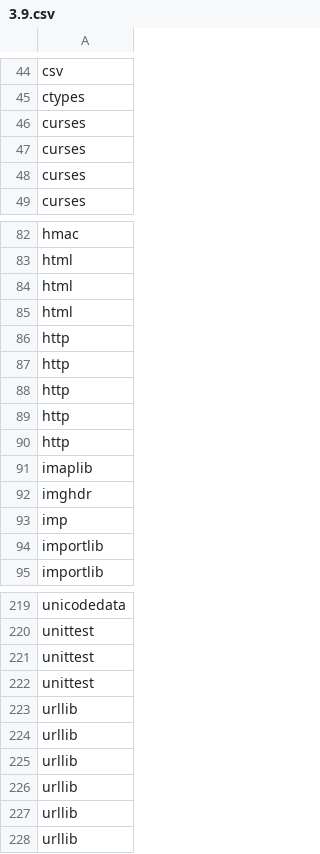
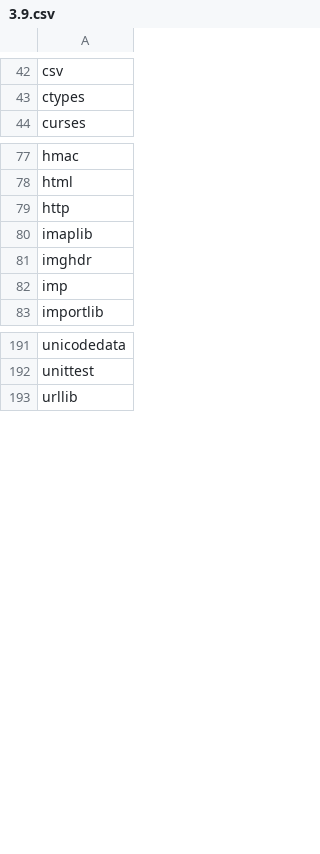
Before and after one commit to i2mint/unbox, a CSV file: unbox/data/standard_lib_names/3.9.csv, drawn as a sheet; only a part is shown, gaps mark what is left out; the diff covers the shown part only; the diff names each change by its address in the sheet, - before the commit and + after, or states it on an @@ line.

```diff
--- a/unbox/data/standard_lib_names/3.9.csv
+++ b/unbox/data/standard_lib_names/3.9.csv
-row 46: curses
-row 47: curses
-row 48: curses
-row 84: html
-row 85: html
-row 86: http
-row 87: http
-row 88: http
-row 89: http
-row 94: importlib
-row 221: unittest
-row 222: unittest
-row 223: urllib
-row 224: urllib
-row 225: urllib
-row 226: urllib
-row 227: urllib
```
Also changed, not shown: 28 removed rows elsewhere in this file, unbox/data/standard_lib_names/2.7.csv, unbox/data/standard_lib_names/3.5.csv, 5 other files.
